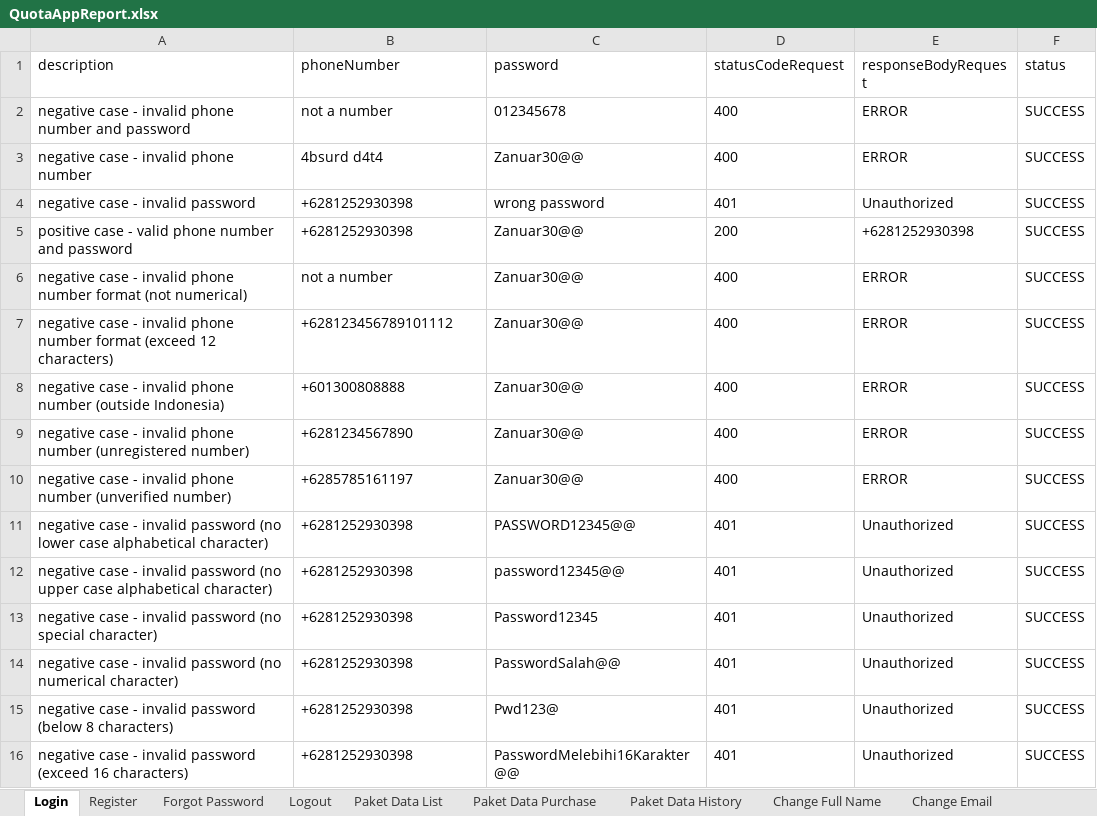
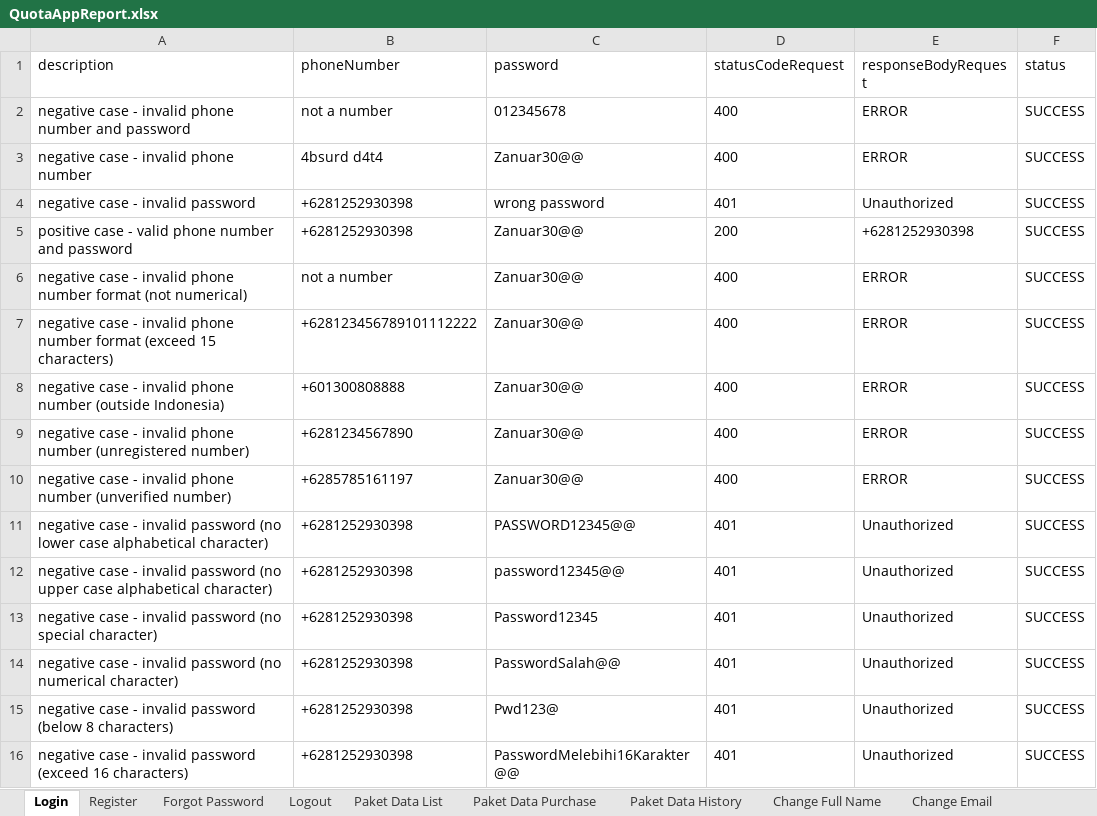
Before and after one commit to zanuartri/QuotaAppTest, an Excel workbook: test-output/QuotaAppReport.xlsx, sheet Login, drawn as a sheet; values as stored, in another font and other column widths than the file's, no borders; the diff names each change by its address in the sheet, - before the commit and + after, or states it on an @@ line.

```diff
--- a/test-output/QuotaAppReport.xlsx (sheet Login)
+++ b/test-output/QuotaAppReport.xlsx (sheet Login)
-A7 (description): …format (exceed 12 characters)
+A7 (description): …format (exceed 15 characters)
-B7 (phoneNumber): +628123456789101112
+B7 (phoneNumber): +628123456789101112222
```
Also changed, not shown: sheet Register, sheet Paket Data List, sheet Paket Data Purchase, sheet Logout, resources/DataLoginMenu.xlsx, resources/DataProfileMenu.xlsx, 14 other files.
